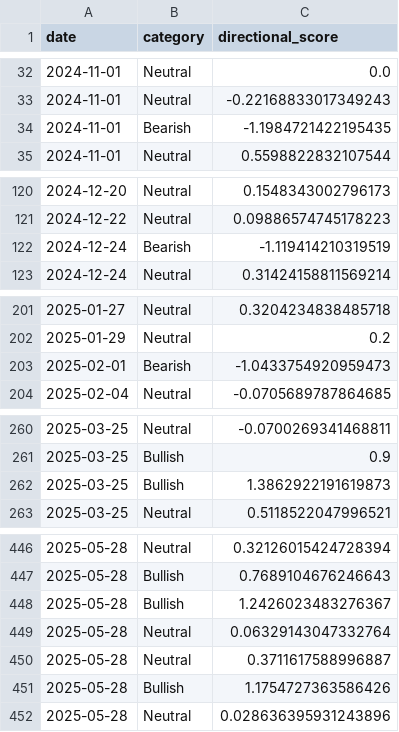
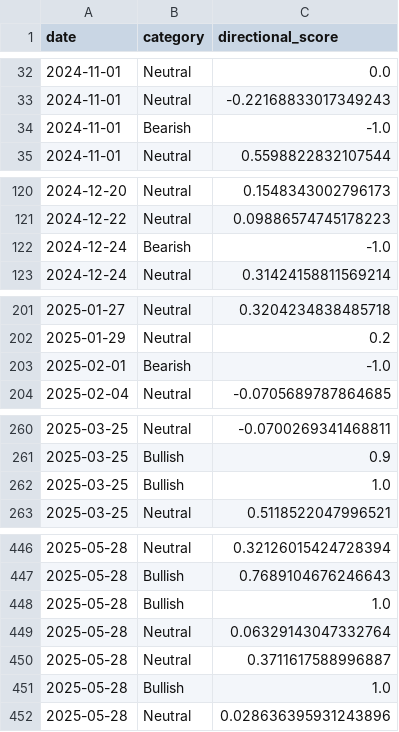
Before and after one commit to ConstantWYY/Final-Year-Project-, a CSV file: Sentiment_Score/Directional_Score/Directional_Result/ABT_result.csv, drawn as a sheet; only a part is shown, gaps mark what is left out; the diff covers the shown part only.

```diff
--- a/Sentiment_Score/Directional_Score/Directional_Result/ABT_result.csv
+++ b/Sentiment_Score/Directional_Score/Directional_Result/ABT_result.csv
@@ -33,3 +33,3 @@ date,category,directional_score
 2024-11-01,Neutral,-0.22168833017349243
-2024-11-01,Bearish,-1.1984721422195435
+2024-11-01,Bearish,-1.0
 2024-11-01,Neutral,0.5598822832107544
@@ -121,3 +121,3 @@ date,category,directional_score
 2024-12-22,Neutral,0.09886574745178223
-2024-12-24,Bearish,-1.119414210319519
+2024-12-24,Bearish,-1.0
 2024-12-24,Neutral,0.31424158811569214
@@ -202,3 +202,3 @@ date,category,directional_score
 2025-01-29,Neutral,0.2
-2025-02-01,Bearish,-1.0433754920959473
+2025-02-01,Bearish,-1.0
 2025-02-04,Neutral,-0.0705689787864685
@@ -261,3 +261,3 @@ date,category,directional_score
 2025-03-25,Bullish,0.9
-2025-03-25,Bullish,1.3862922191619873
+2025-03-25,Bullish,1.0
 2025-03-25,Neutral,0.5118522047996521
@@ -447,6 +447,6 @@ date,category,directional_score
 2025-05-28,Bullish,0.7689104676246643
-2025-05-28,Bullish,1.2426023483276367
+2025-05-28,Bullish,1.0
 2025-05-28,Neutral,0.06329143047332764
 2025-05-28,Neutral,0.3711617588996887
-2025-05-28,Bullish,1.1754727363586426
+2025-05-28,Bullish,1.0
 2025-05-28,Neutral,0.028636395931243896
```
Also changed, not shown: 6 edited cells elsewhere in this file, 35 other files.
